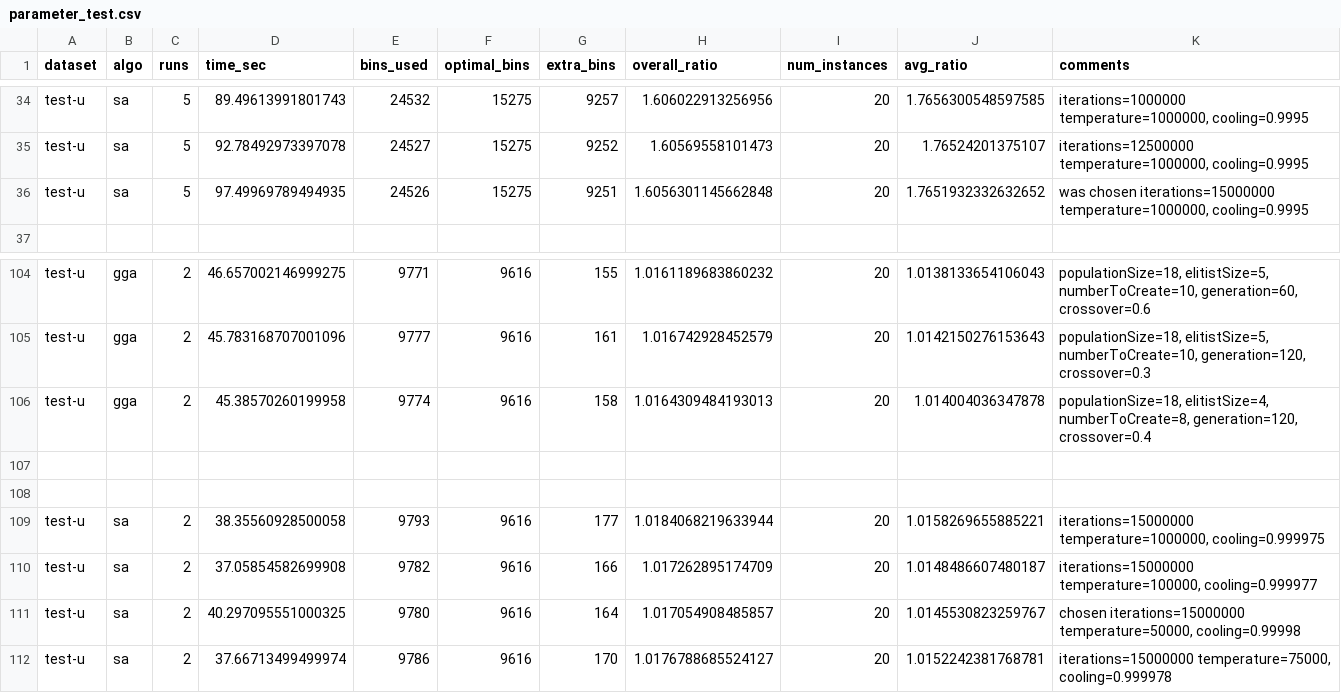
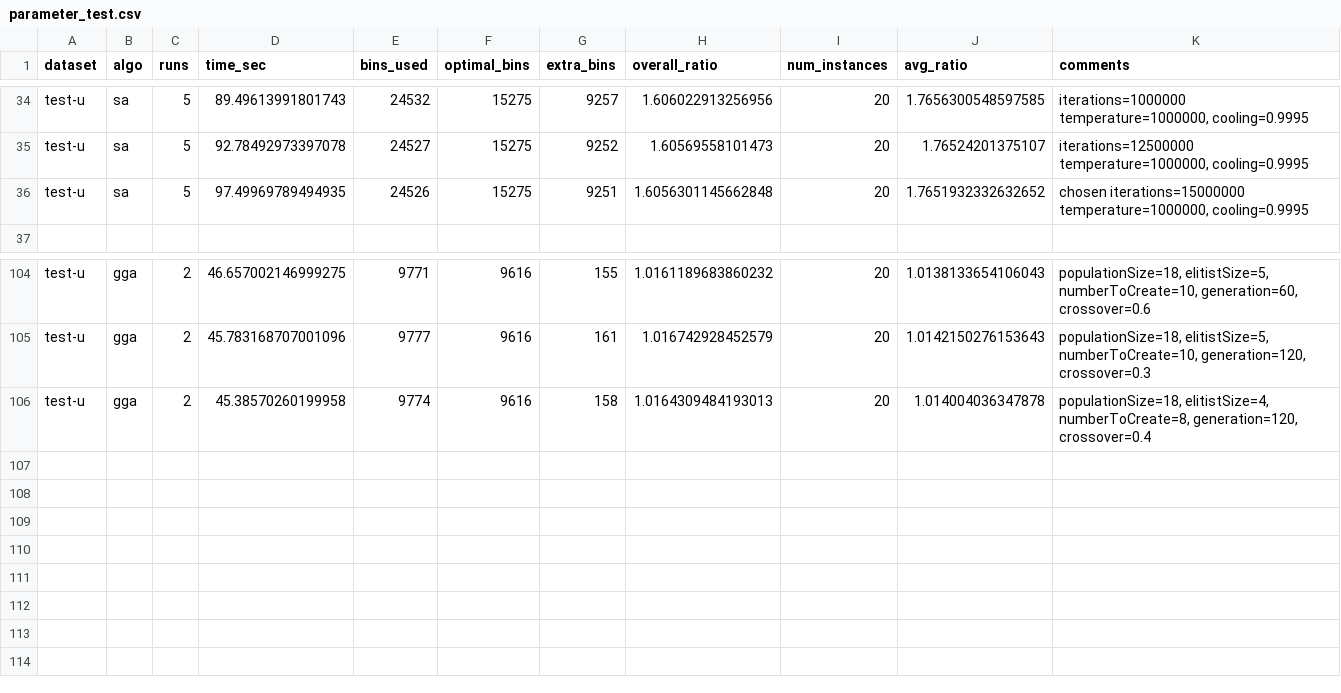
Before and after one commit to JoshuaRaybould/1D-Bin-Packing-Human-Vs-LLM-Algorithms, a CSV file: results/parameter_test.csv, drawn as a sheet; only a part is shown, gaps mark what is left out.

Commit message:
Revert "finalise results"
Results were already previously finalised. (Mistook condition in SA as a bug)

```diff
--- a/results/parameter_test.csv
+++ b/results/parameter_test.csv
@@ -35,3 +35,3 @@ test-u,sa,5,89.49613991801743,24532,15275,9257,1.606022913256956,20,1.7656300548
 test-u,sa,5,92.78492973397078,24527,15275,9252,1.60569558101473,20,1.76524201375107,"iterations=12500000 temperature=1000000, cooling=0.9995"
-test-u,sa,5,97.49969789494935,24526,15275,9251,1.6056301145662848,20,1.7651932332632652,"was chosen iterations=15000000 temperature=1000000, cooling=0.9995"
+test-u,sa,5,97.49969789494935,24526,15275,9251,1.6056301145662848,20,1.7651932332632652,"chosen iterations=15000000 temperature=1000000, cooling=0.9995"
 
@@ -106,7 +106 @@ test-u,gga,2,45.783168707001096,9777,9616,161,1.016742928452579,20,1.01421502761
 test-u,gga,2,45.38570260199958,9774,9616,158,1.0164309484193013,20,1.014004036347878,"populationSize=18, elitistSize=4, numberToCreate=8, generation=120, crossover=0.4"
-
-
-test-u,sa,2,38.35560928500058,9793,9616,177,1.0184068219633944,20,1.0158269655885221,"iterations=15000000 temperature=1000000, cooling=0.999975"
-test-u,sa,2,37.05854582699908,9782,9616,166,1.017262895174709,20,1.0148486607480187,"iterations=15000000 temperature=100000, cooling=0.999977"
-test-u,sa,2,40.297095551000325,9780,9616,164,1.017054908485857,20,1.0145530823259767,"chosen iterations=15000000 temperature=50000, cooling=0.99998"
-test-u,sa,2,37.66713499499974,9786,9616,170,1.0176788685524127,20,1.0152242381768781,"iterations=15000000 temperature=75000, cooling=0.999978"
```
Also changed, not shown: results/falkenauer_results.csv, results/my_test_results.csv, 2 other files.
